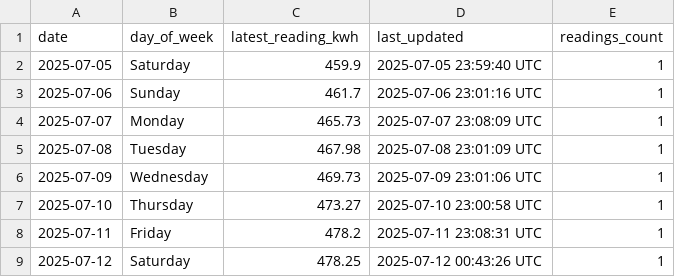
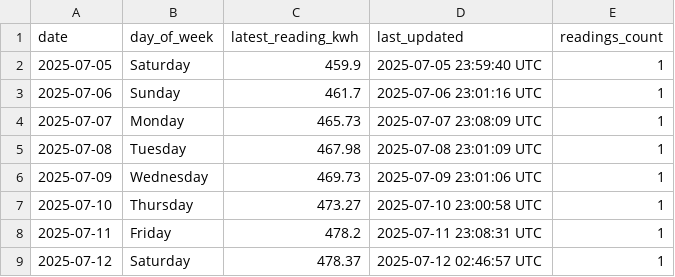
Before and after one commit to Youssef2id/tuya_energy_logger, a CSV file: data/monthly/energy_summary_2025-07.csv, drawn as a sheet.

```diff
--- a/data/monthly/energy_summary_2025-07.csv
+++ b/data/monthly/energy_summary_2025-07.csv
@@ -8,2 +8,2 @@ date,day_of_week,latest_reading_kwh,last_updated,readings_count
 2025-07-11,Friday,478.2,2025-07-11 23:08:31 UTC,1
-2025-07-12,Saturday,478.25,2025-07-12 00:43:26 UTC,1
+2025-07-12,Saturday,478.37,2025-07-12 02:46:57 UTC,1
```
Also changed, not shown: 5 other files.
